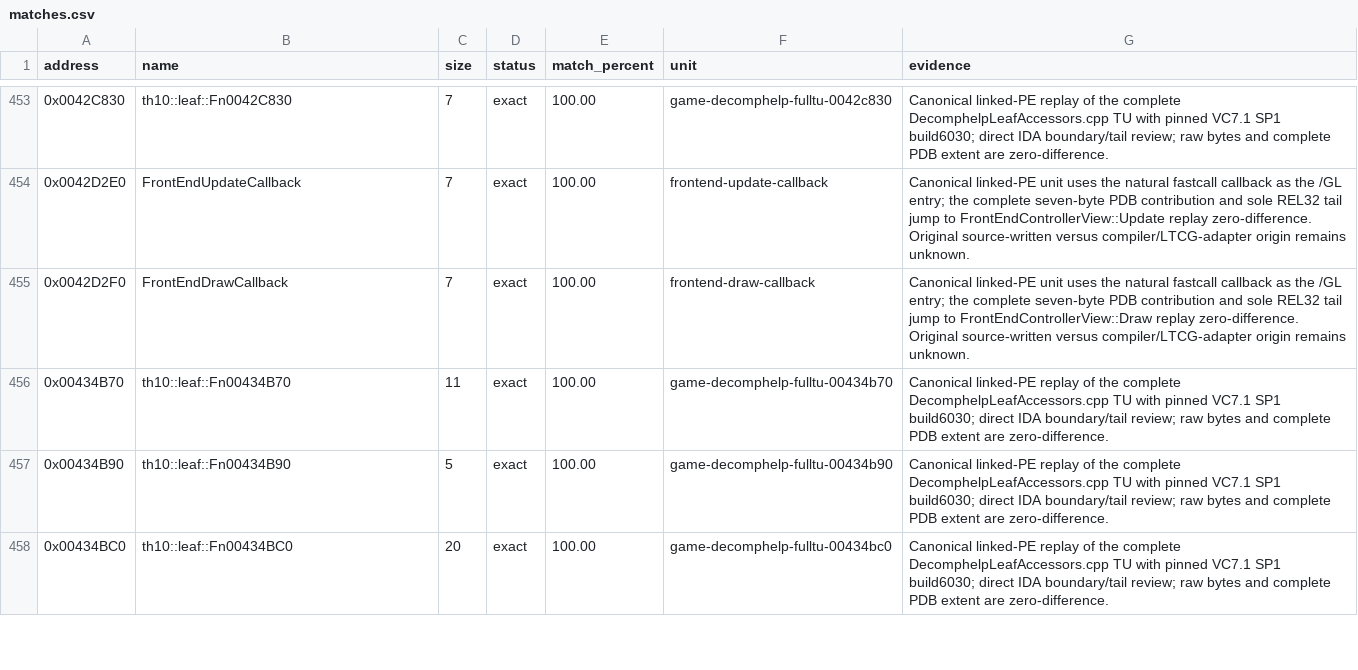
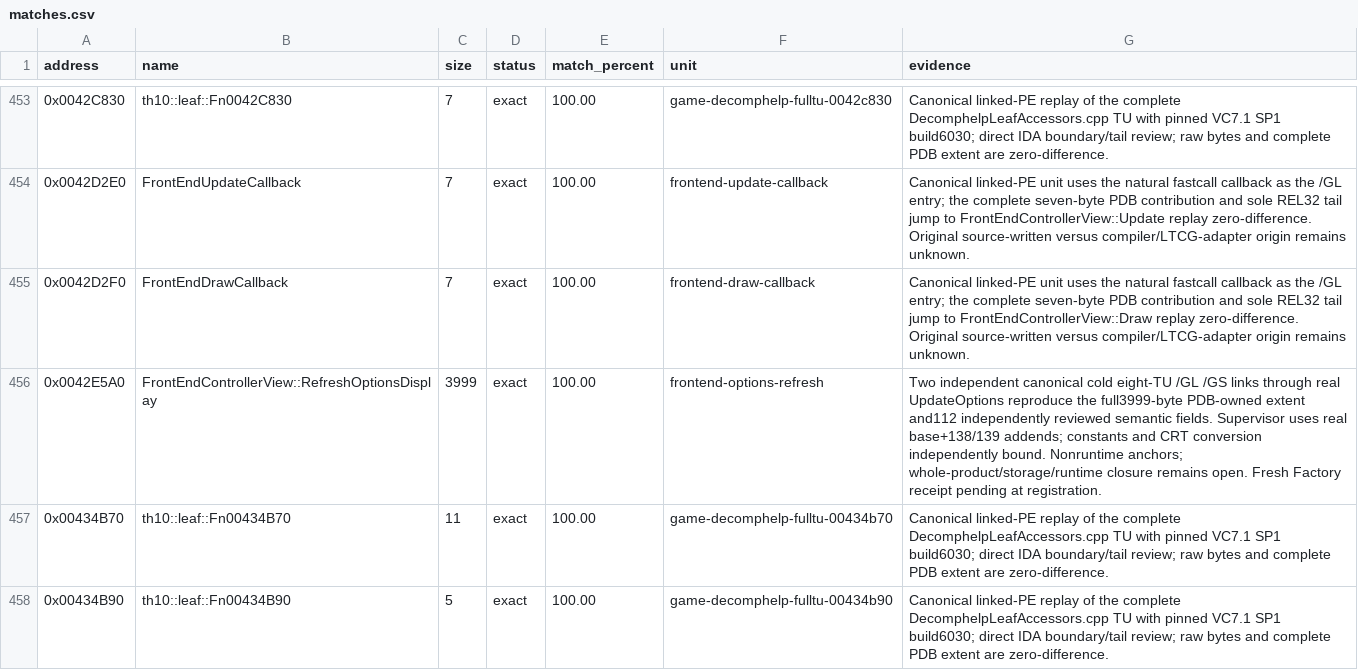
Before and after one commit to N0zoM1z0/th10, a CSV file: config/matches.csv, drawn as a sheet; only a part is shown, gaps mark what is left out; the shorter side is filled out with more unchanged rows; the diff names each change by its address in the sheet, - before the commit and + after, or states it on an @@ line.

```diff
--- a/config/matches.csv
+++ b/config/matches.csv
+row 456: 0x0042E5A0 | FrontEndControllerView::RefreshOptionsDisplay | 3999 | exact | 100.00 | frontend-options-refresh | Two independent canonical cold eight-TU /GL /GS links through real UpdateOptions reproduce the full3999-byte PDB-owned extent and112 independently reviewed semantic fields. Supervisor uses real base+138/139 addends; constants and CRT conversion independently bound. Nonruntime anchors; whole-product/storage/runtime closure remains open. Fresh Factory receipt pending at registration.
```
Also changed, not shown: config/functions.csv, 8 other files.
